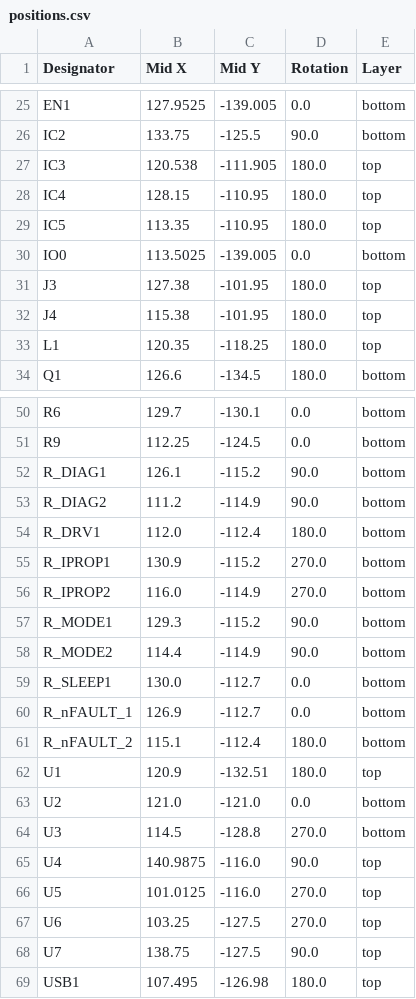
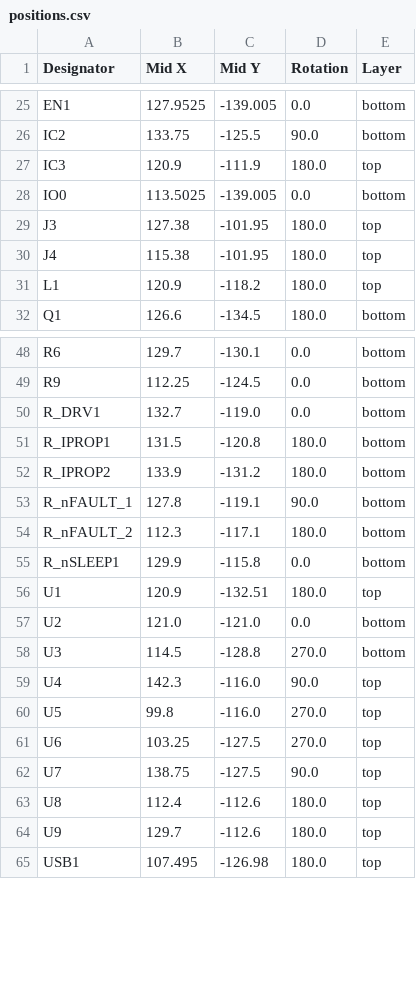
Before and after one commit to Jbruslind/IntegratedStepper, a CSV file: PCB/IntegratedStepper/production/positions.csv, drawn as a sheet; only a part is shown, gaps mark what is left out; the diff covers the shown part only.

```diff
--- a/PCB/IntegratedStepper/production/positions.csv
+++ b/PCB/IntegratedStepper/production/positions.csv
@@ -26,5 +26,3 @@ EN1,127.9525,-139.005,0.0,bottom
 IC2,133.75,-125.5,90.0,bottom
-IC3,120.538,-111.905,180.0,top
-IC4,128.15,-110.95,180.0,top
-IC5,113.35,-110.95,180.0,top
+IC3,120.9,-111.9,180.0,top
 IO0,113.5025,-139.005,0.0,bottom
@@ -32,3 +30,3 @@ J3,127.38,-101.95,180.0,top
 J4,115.38,-101.95,180.0,top
-L1,120.35,-118.25,180.0,top
+L1,120.9,-118.2,180.0,top
 Q1,126.6,-134.5,180.0,bottom
@@ -51,12 +49,8 @@ R6,129.7,-130.1,0.0,bottom
 R9,112.25,-124.5,0.0,bottom
-R_DIAG1,126.1,-115.2,90.0,bottom
-R_DIAG2,111.2,-114.9,90.0,bottom
-R_DRV1,112.0,-112.4,180.0,bottom
-R_IPROP1,130.9,-115.2,270.0,bottom
-R_IPROP2,116.0,-114.9,270.0,bottom
-R_MODE1,129.3,-115.2,90.0,bottom
-R_MODE2,114.4,-114.9,90.0,bottom
-R_SLEEP1,130.0,-112.7,0.0,bottom
-R_nFAULT_1,126.9,-112.7,0.0,bottom
-R_nFAULT_2,115.1,-112.4,180.0,bottom
+R_DRV1,132.7,-119.0,0.0,bottom
+R_IPROP1,131.5,-120.8,180.0,bottom
+R_IPROP2,133.9,-131.2,180.0,bottom
+R_nFAULT_1,127.8,-119.1,90.0,bottom
+R_nFAULT_2,112.3,-117.1,180.0,bottom
+R_nSLEEP1,129.9,-115.8,0.0,bottom
 U1,120.9,-132.51,180.0,top
@@ -64,6 +58,8 @@ U2,121.0,-121.0,0.0,bottom
 U3,114.5,-128.8,270.0,bottom
-U4,140.9875,-116.0,90.0,top
-U5,101.0125,-116.0,270.0,top
+U4,142.3,-116.0,90.0,top
+U5,99.8,-116.0,270.0,top
 U6,103.25,-127.5,270.0,top
 U7,138.75,-127.5,90.0,top
+U8,112.4,-112.6,180.0,top
+U9,129.7,-112.6,180.0,top
 USB1,107.495,-126.98,180.0,top
```
Also changed, not shown: 12 edited cells elsewhere in this file, PCB/IntegratedStepper/production/bom.csv, PCB/IntegratedStepper/production/designators.csv, 20 other files.
